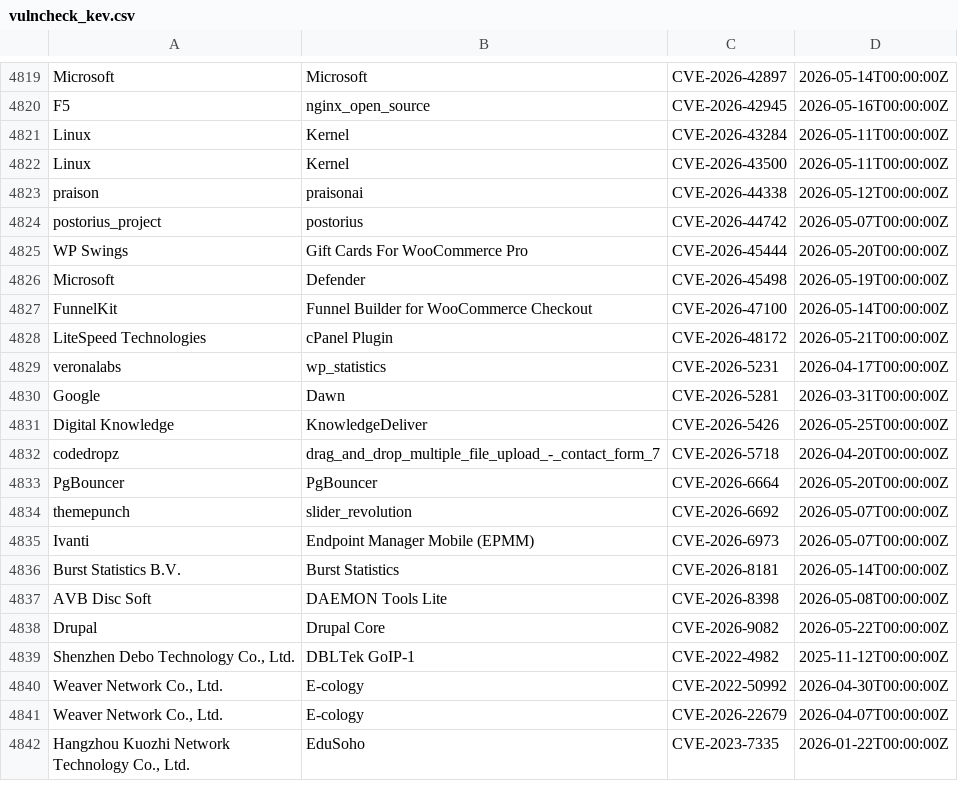
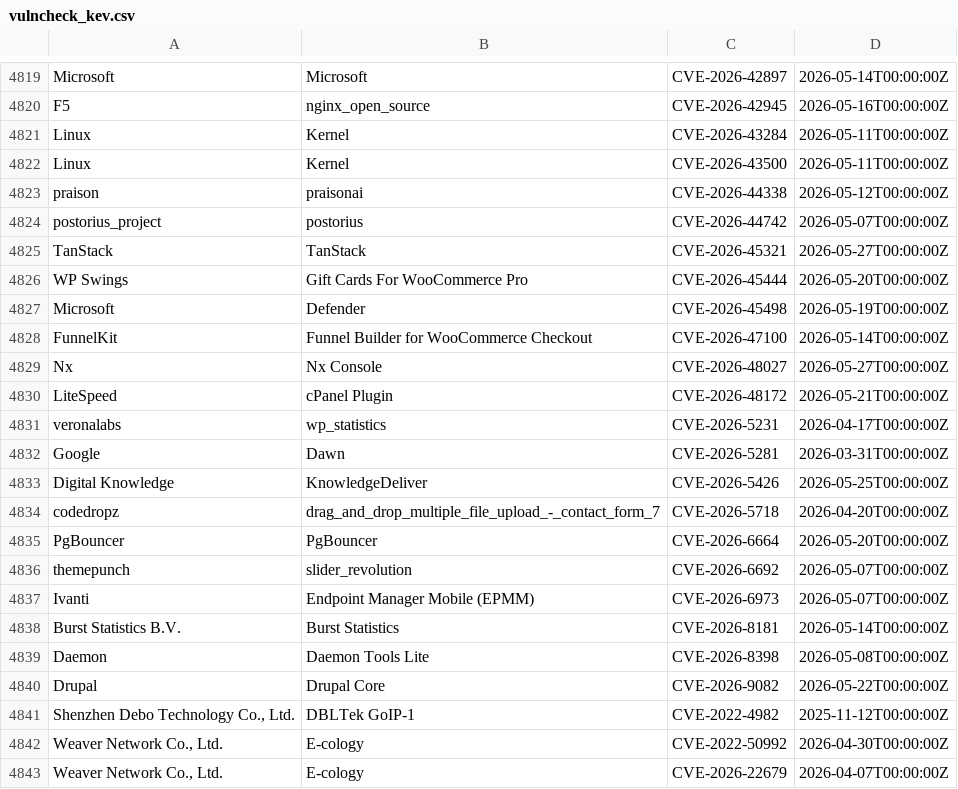
Before and after one commit to Serfies/kev-mirror, a CSV file: data/vulncheck_kev.csv, drawn as a sheet; only a part is shown, gaps mark what is left out; the shorter side is filled out with more unchanged rows.

Commit message:
sync: update vulncheck_kev.csv (4919 rows)
Fetched from VulnCheck KEV Community API backup.

Auto-generated by update-vulncheck-kev.sh.

```diff
--- a/data/vulncheck_kev.csv
+++ b/data/vulncheck_kev.csv
@@ -4824,2 +4824,3 @@
 "postorius_project","postorius","CVE-2026-44742","2026-05-07T00:00:00Z"
+"TanStack","TanStack","CVE-2026-45321","2026-05-27T00:00:00Z"
 "WP Swings","Gift Cards For WooCommerce Pro","CVE-2026-45444","2026-05-20T00:00:00Z"
@@ -4827,3 +4828,4 @@
 "FunnelKit","Funnel Builder for WooCommerce Checkout","CVE-2026-47100","2026-05-14T00:00:00Z"
-"LiteSpeed Technologies","cPanel Plugin","CVE-2026-48172","2026-05-21T00:00:00Z"
+"Nx","Nx Console","CVE-2026-48027","2026-05-27T00:00:00Z"
+"LiteSpeed","cPanel Plugin","CVE-2026-48172","2026-05-21T00:00:00Z"
 "veronalabs","wp_statistics","CVE-2026-5231","2026-04-17T00:00:00Z"
@@ -4836,3 +4838,3 @@
 "Burst Statistics B.V.","Burst Statistics","CVE-2026-8181","2026-05-14T00:00:00Z"
-"AVB Disc Soft","DAEMON Tools Lite","CVE-2026-8398","2026-05-08T00:00:00Z"
+"Daemon","Daemon Tools Lite","CVE-2026-8398","2026-05-08T00:00:00Z"
 "Drupal","Drupal Core","CVE-2026-9082","2026-05-22T00:00:00Z"
```
